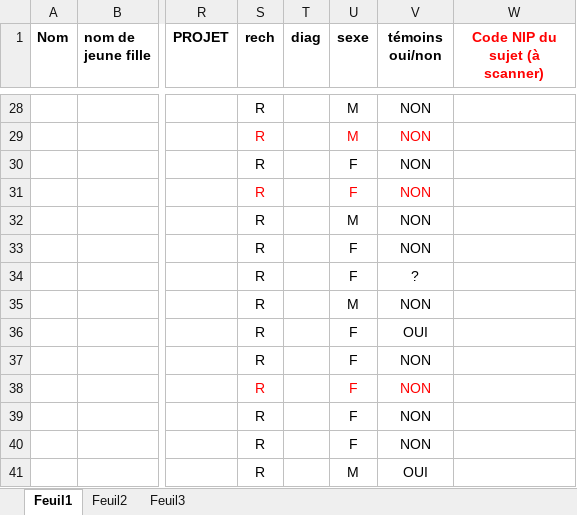
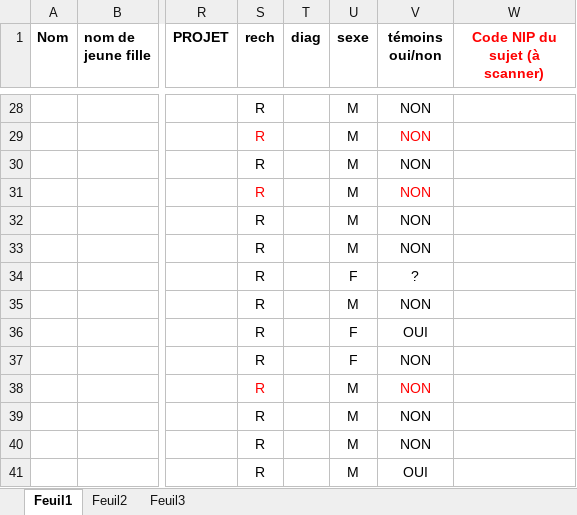
Before and after one commit to mb-cm/xls2mongo2xml, an Excel workbook: src/main/resources/CBSDfiles/patient/Démences BADN exemple.xlsx, sheet Feuil1, drawn as a sheet; only a part is shown, gaps mark what is left out; values as stored, in another font and other column widths than the file's, no borders; the diff covers the shown part only; the diff names each change by its address in the sheet, - before the commit and + after, or states it on an @@ line.

```diff
--- a/src/main/resources/CBSDfiles/patient/Démences BADN exemple.xlsx (sheet Feuil1)
+++ b/src/main/resources/CBSDfiles/patient/Démences BADN exemple.xlsx (sheet Feuil1)
-U29 text colour: #FF0000
+U29 text colour: black
-U30:U31 (sexe): F
+U30:U31 (sexe): M
-U31 text colour: #FF0000
+U31 text colour: black
-U33 (sexe): F
+U33 (sexe): M
-U38:U40 (sexe): F
+U38:U40 (sexe): M
-U38 text colour: #FF0000
+U38 text colour: black
```
Also changed, not shown: 22 edited cells elsewhere in this sheet, src/main/resources/CBSDfiles/patient/Parkinson-BADN exemple.xlsx, 2 other files.
